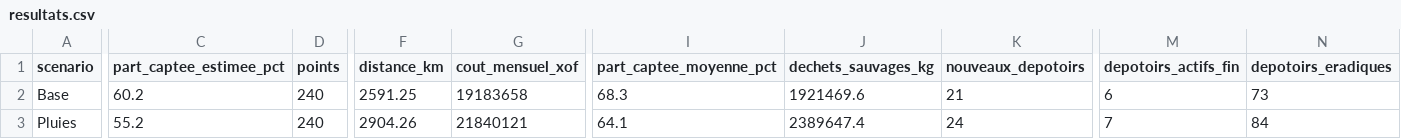
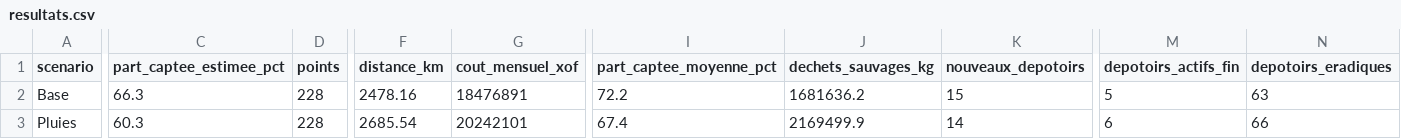
Before and after one commit to AlfredChristian/yilgmde, a CSV file: docs/rapport/resultats.csv, drawn as a sheet; only a part is shown, gaps mark what is left out; the diff covers the shown part only; the diff names each change by its address in the sheet, - before the commit and + after, or states it on an @@ line.

```diff
--- a/docs/rapport/resultats.csv
+++ b/docs/rapport/resultats.csv
-C2 (part_captee_estimee_pct): 60.2
+C2 (part_captee_estimee_pct): 66.3
-D2:D3 (points): 240
+D2:D3 (points): 228
-F2 (distance_km): 2591.25
+F2 (distance_km): 2478.16
-G2 (cout_mensuel_xof): 19183658
+G2 (cout_mensuel_xof): 18476891
-I2 (part_captee_moyenne_pct): 68.3
+I2 (part_captee_moyenne_pct): 72.2
-J2 (dechets_sauvages_kg): 1921469.6
+J2 (dechets_sauvages_kg): 1681636.2
-K2 (nouveaux_depotoirs): 21
+K2 (nouveaux_depotoirs): 15
-M2 (depotoirs_actifs_fin): 6
+M2 (depotoirs_actifs_fin): 5
-N2 (depotoirs_eradiques): 73
+N2 (depotoirs_eradiques): 63
-C3 (part_captee_estimee_pct): 55.2
+C3 (part_captee_estimee_pct): 60.3
-F3 (distance_km): 2904.26
+F3 (distance_km): 2685.54
-G3 (cout_mensuel_xof): 21840121
+G3 (cout_mensuel_xof): 20242101
-I3 (part_captee_moyenne_pct): 64.1
+I3 (part_captee_moyenne_pct): 67.4
-J3 (dechets_sauvages_kg): 2389647.4
+J3 (dechets_sauvages_kg): 2169499.9
-K3 (nouveaux_depotoirs): 24
+K3 (nouveaux_depotoirs): 14
-M3 (depotoirs_actifs_fin): 7
+M3 (depotoirs_actifs_fin): 6
-N3 (depotoirs_eradiques): 84
+N3 (depotoirs_eradiques): 66
```
Also changed, not shown: 48 edited cells elsewhere in this file, docs/rapport/simulation_par_jour.csv, 8 other files.
